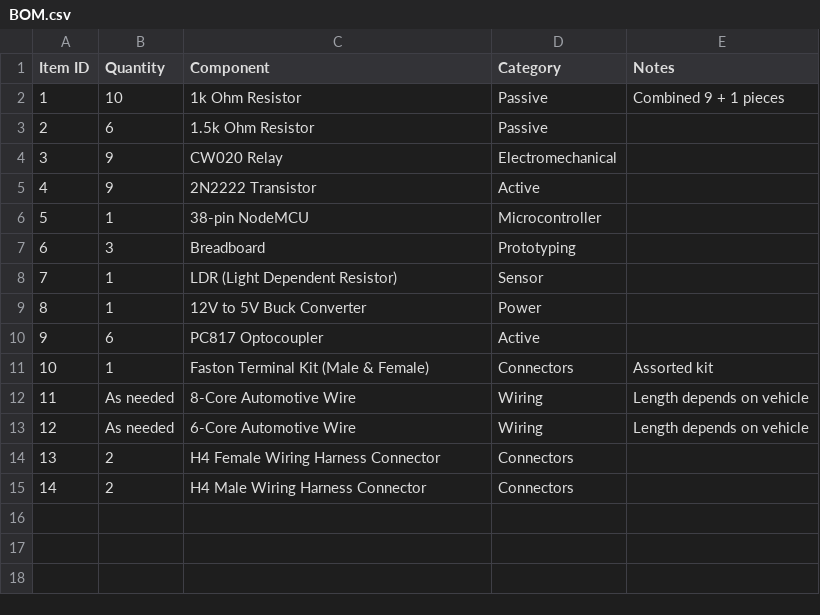
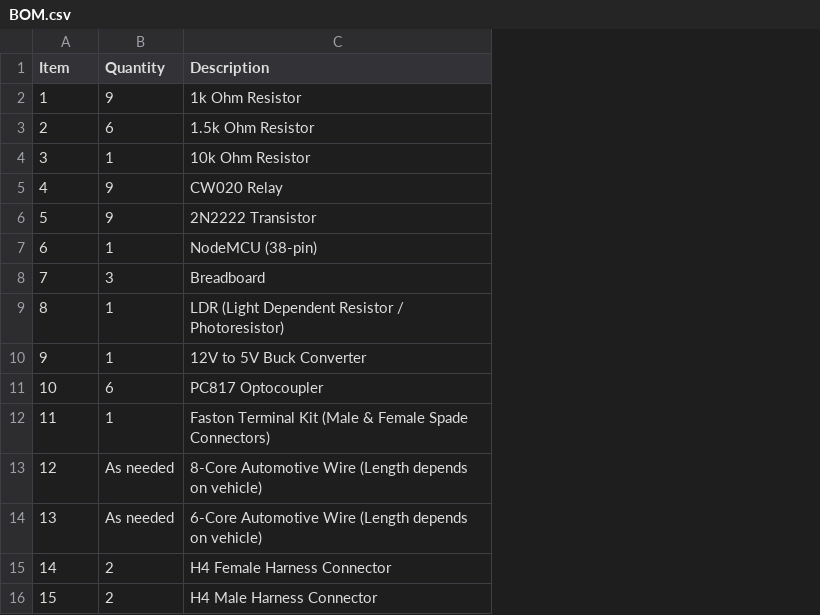
Before and after one commit to sntxxd/LUX-ONE, a CSV file: BOM.csv, drawn as a sheet; removed rows and columns are numbered as before the commit, all else as after; the diff names each change by its address in the sheet, - before the commit and + after, or states it on an @@ line.

Commit message:
Add files via upload

```diff
--- a/BOM.csv
+++ b/BOM.csv
-column D (Category), rows 2-15: Passive | Passive | Electromechanical | Active | Microcontroller | Prototyping | Sensor | Power | Active | Connectors | Wiring | Wiring | Connectors | Connectors
-column E (Notes), rows 2-13: Combined 9 + 1 pieces |  |  |  |  |  |  |  |  | Assorted kit | Length depends on vehicle | Length depends on vehicle
@@ column A (Item) renumbered from row 1 down @@
-C1: Component
+C1: Description
-B2 (Quantity): 10
+B2 (Quantity): 9
+row 4: 3 | 1 | 10k Ohm Resistor
-C7 (Description): 38-pin NodeMCU
+C7 (Description): NodeMCU (38-pin)
-C9 (Description): LDR (Light Dependent Resistor)
+C9 (Description): LDR (Light Dependent Resistor / Photoresistor)
-C12 (Description): Faston Terminal Kit (Male & Female)
+C12 (Description): Faston Terminal Kit (Male & Female Spade Connectors)
-C13 (Description): 8-Core Automotive Wire
+C13 (Description): 8-Core Automotive Wire (Length depends on vehicle)
-C14 (Description): 6-Core Automotive Wire
+C14 (Description): 6-Core Automotive Wire (Length depends on vehicle)
-C15 (Description): H4 Female Wiring Harness Connector
+C15 (Description): H4 Female Harness Connector
-C16 (Description): H4 Male Wiring Harness Connector
+C16 (Description): H4 Male Harness Connector
```
